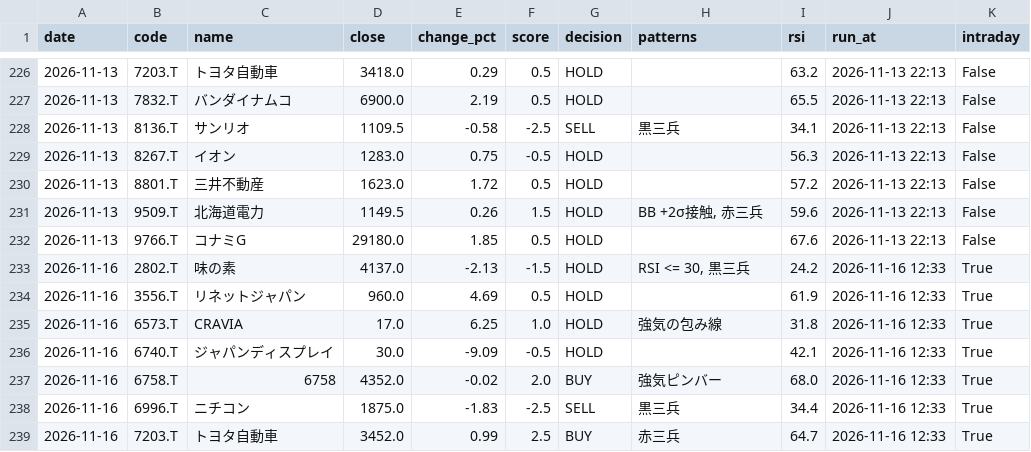
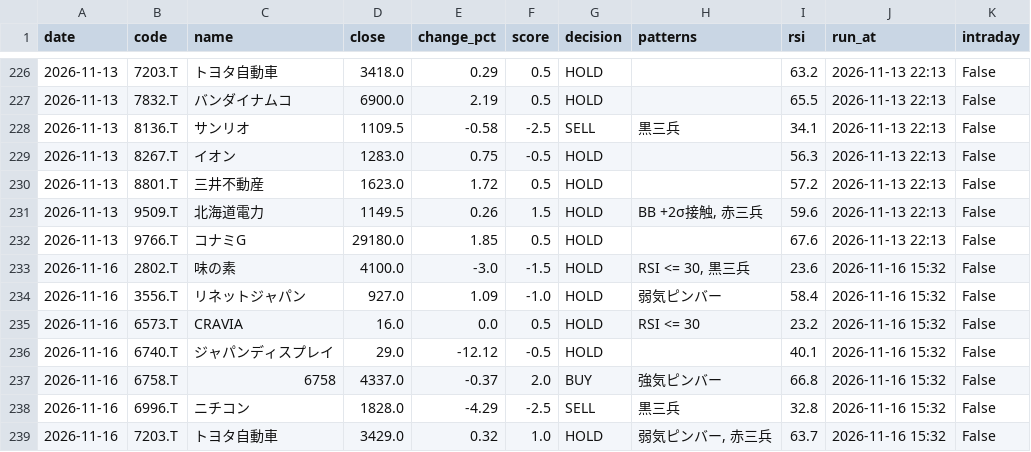
Before and after one commit to stock-bot-user64/stock-signal-ct64, a CSV file: data/history.csv, drawn as a sheet; only a part is shown, gaps mark what is left out; the diff covers the shown part only.

```diff
--- a/data/history.csv
+++ b/data/history.csv
@@ -232,8 +232,8 @@
 2026-11-13,9766.T,コナミG,29180.0,1.85,0.5,HOLD,,67.6,2026-11-13 22:13,False
-2026-11-16,2802.T,味の素,4137.0,-2.13,-1.5,HOLD,"RSI <= 30, 黒三兵",24.2,2026-11-16 12:33,True
-2026-11-16,3556.T,リネットジャパン,960.0,4.69,0.5,HOLD,,61.9,2026-11-16 12:33,True
-2026-11-16,6573.T,CRAVIA,17.0,6.25,1.0,HOLD,強気の包み線,31.8,2026-11-16 12:33,True
-2026-11-16,6740.T,ジャパンディスプレイ,30.0,-9.09,-0.5,HOLD,,42.1,2026-11-16 12:33,True
-2026-11-16,6758.T,6758,4352.0,-0.02,2.0,BUY,強気ピンバー,68.0,2026-11-16 12:33,True
-2026-11-16,6996.T,ニチコン,1875.0,-1.83,-2.5,SELL,黒三兵,34.4,2026-11-16 12:33,True
-2026-11-16,7203.T,トヨタ自動車,3452.0,0.99,2.5,BUY,赤三兵,64.7,2026-11-16 12:33,True
+2026-11-16,2802.T,味の素,4100.0,-3.0,-1.5,HOLD,"RSI <= 30, 黒三兵",23.6,2026-11-16 15:32,False
+2026-11-16,3556.T,リネットジャパン,927.0,1.09,-1.0,HOLD,弱気ピンバー,58.4,2026-11-16 15:32,False
+2026-11-16,6573.T,CRAVIA,16.0,0.0,0.5,HOLD,RSI <= 30,23.2,2026-11-16 15:32,False
+2026-11-16,6740.T,ジャパンディスプレイ,29.0,-12.12,-0.5,HOLD,,40.1,2026-11-16 15:32,False
+2026-11-16,6758.T,6758,4337.0,-0.37,2.0,BUY,強気ピンバー,66.8,2026-11-16 15:32,False
+2026-11-16,6996.T,ニチコン,1828.0,-4.29,-2.5,SELL,黒三兵,32.8,2026-11-16 15:32,False
+2026-11-16,7203.T,トヨタ自動車,3429.0,0.32,1.0,HOLD,"弱気ピンバー, 赤三兵",63.7,2026-11-16 15:32,False
```
Also changed, not shown: 36 edited cells elsewhere in this file, 2 other files.
